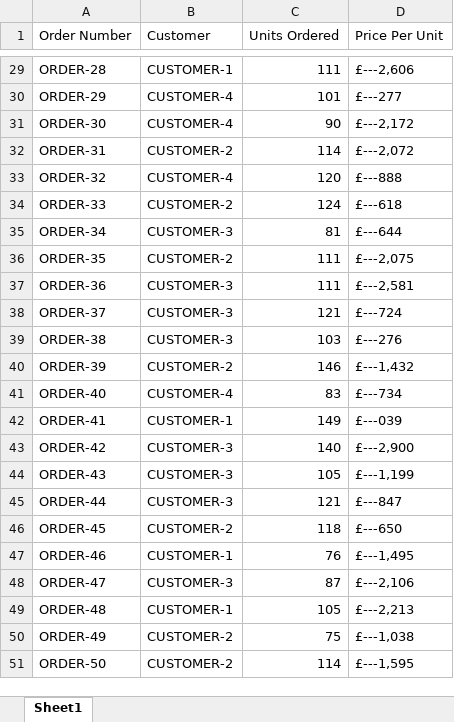
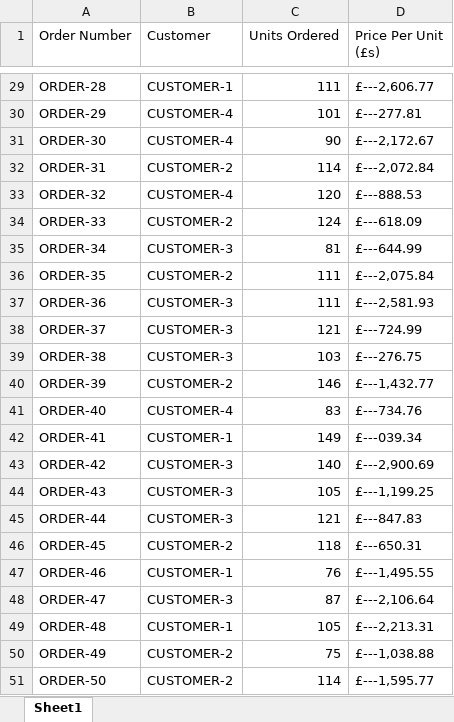
Before and after one commit to pod-8/messy_data_order_units, an Excel workbook: messy_order_data.xlsx, sheet Sheet1, drawn as a sheet; only a part is shown, gaps mark what is left out; values as stored, in another font and other column widths than the file's, no borders; the diff covers the shown part only; the diff names each change by its address in the sheet, - before the commit and + after, or states it on an @@ line.

```diff
--- a/messy_order_data.xlsx (sheet Sheet1)
+++ b/messy_order_data.xlsx (sheet Sheet1)
-D1: Price Per Unit
+D1: Price Per Unit (£s)
-D29 (Price Per Unit (£s)): £---2,606
+D29 (Price Per Unit (£s)): £---2,606.77
-D30 (Price Per Unit (£s)): £---277
+D30 (Price Per Unit (£s)): £---277.81
-D31 (Price Per Unit (£s)): £---2,172
+D31 (Price Per Unit (£s)): £---2,172.67
-D32 (Price Per Unit (£s)): £---2,072
+D32 (Price Per Unit (£s)): £---2,072.84
-D33 (Price Per Unit (£s)): £---888
+D33 (Price Per Unit (£s)): £---888.53
-D34 (Price Per Unit (£s)): £---618
+D34 (Price Per Unit (£s)): £---618.09
-D35 (Price Per Unit (£s)): £---644
+D35 (Price Per Unit (£s)): £---644.99
-D36 (Price Per Unit (£s)): £---2,075
+D36 (Price Per Unit (£s)): £---2,075.84
-D37 (Price Per Unit (£s)): £---2,581
+D37 (Price Per Unit (£s)): £---2,581.93
-D38 (Price Per Unit (£s)): £---724
+D38 (Price Per Unit (£s)): £---724.99
-D39 (Price Per Unit (£s)): £---276
+D39 (Price Per Unit (£s)): £---276.75
-D40 (Price Per Unit (£s)): £---1,432
+D40 (Price Per Unit (£s)): £---1,432.77
-D41 (Price Per Unit (£s)): £---734
+D41 (Price Per Unit (£s)): £---734.76
-D42 (Price Per Unit (£s)): £---039
+D42 (Price Per Unit (£s)): £---039.34
-D43 (Price Per Unit (£s)): £---2,900
+D43 (Price Per Unit (£s)): £---2,900.69
-D44 (Price Per Unit (£s)): £---1,199
+D44 (Price Per Unit (£s)): £---1,199.25
-D45 (Price Per Unit (£s)): £---847
+D45 (Price Per Unit (£s)): £---847.83
-D46 (Price Per Unit (£s)): £---650
+D46 (Price Per Unit (£s)): £---650.31
-D47 (Price Per Unit (£s)): £---1,495
+D47 (Price Per Unit (£s)): £---1,495.55
-D48 (Price Per Unit (£s)): £---2,106
+D48 (Price Per Unit (£s)): £---2,106.64
-D49 (Price Per Unit (£s)): £---2,213
+D49 (Price Per Unit (£s)): £---2,213.31
-D50 (Price Per Unit (£s)): £---1,038
+D50 (Price Per Unit (£s)): £---1,038.88
-D51 (Price Per Unit (£s)): £---1,595
+D51 (Price Per Unit (£s)): £---1,595.77
```
Also changed, not shown: 27 edited cells elsewhere in this sheet, clean_data_pythonic.xlsx, clean_order_data.xlsx, 1 other file.
